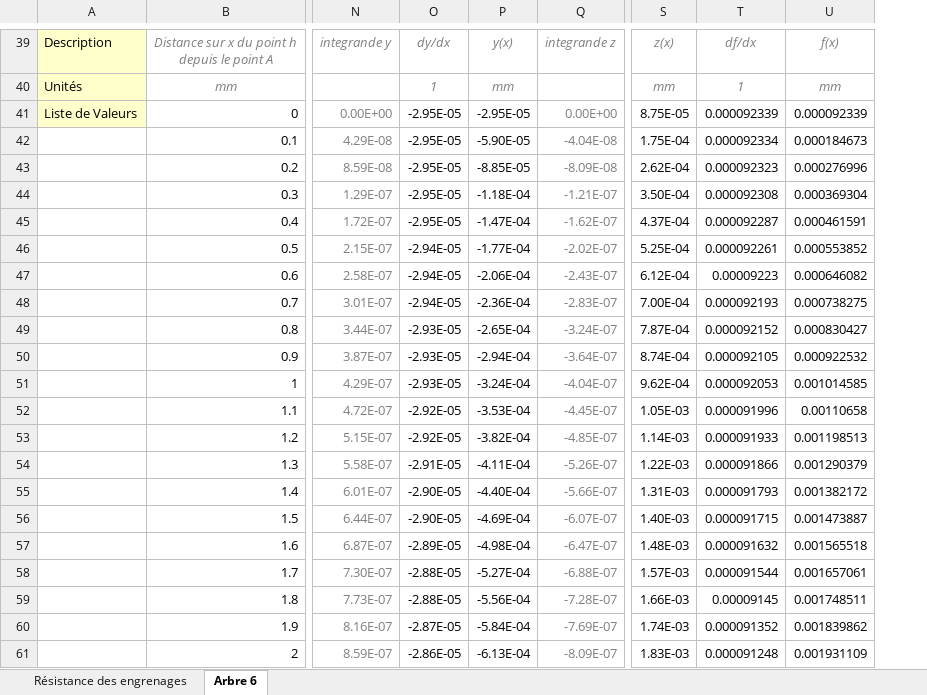
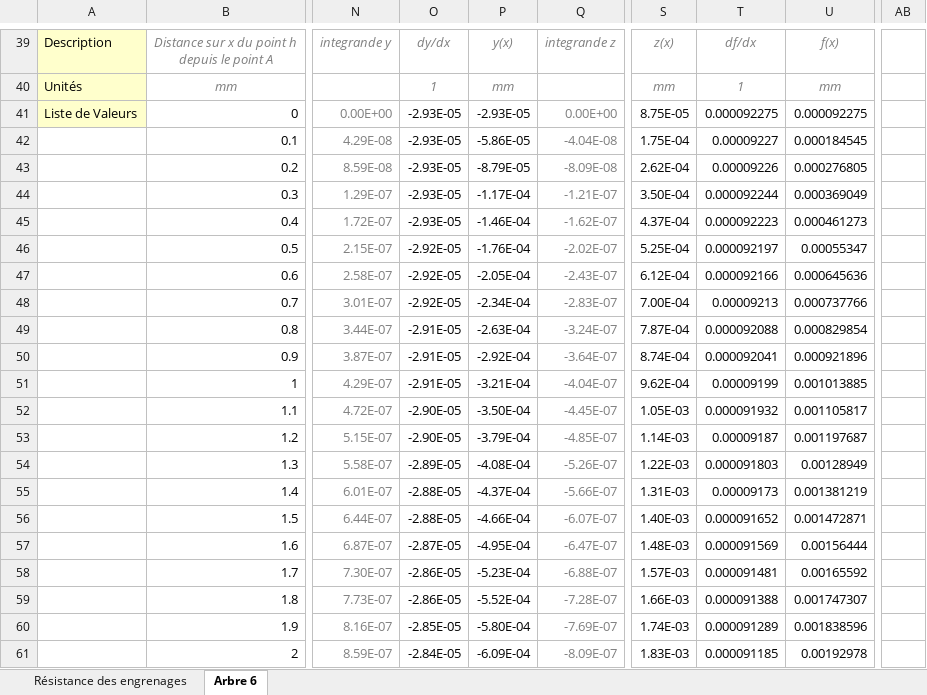
Before and after one commit to DamienCM/ProjetConstru3, an Excel workbook: Projet_Constru3.xlsx, sheet Arbre 6, drawn as a sheet; only a part is shown, gaps mark what is left out; values as stored, in another font and other column widths than the file's, no borders; charts and pictures and conditional formats not drawn; removed rows and columns are numbered as before the commit, all else as after; the diff covers the shown part only; the diff names each change by its address in the sheet, - before the commit and + after, or states it on an @@ line.

Commit message:
Update arbre 6

```diff
--- a/Projet_Constru3.xlsx (sheet Arbre 6)
+++ b/Projet_Constru3.xlsx (sheet Arbre 6)
-column T, rows 39-61: df/dx | 1 | 0.000092339 | 0.000092334 | 0.000092323 | 0.000092308 | 0.000092287 | 0.000092261 | 0.00009223 | 0.000092193 | 0.000092152 | 0.000092105 | 0.000092053 | 0.000091996 | 0.000091933 | 0.000091866 | 0.000091793 | 0.000091715 | 0.000091632 | 0.000091544 | 0.00009145 | 0.000091352 | 0.000091248
-column U, rows 39-61: f(x) | mm | 0.000092339 | 0.000184673 | 0.000276996 | 0.000369304 | 0.000461591 | 0.000553852 | 0.000646082 | 0.000738275 | 0.000830427 | 0.000922532 | 0.001014585 | 0.00110658 | 0.001198513 | 0.001290379 | 0.001382172 | 0.001473887 | 0.001565518 | 0.001657061 | 0.001748511 | 0.001839862 | 0.001931109
+column T, rows 39-61: df/dx | 1 | 0.000092275 | 0.00009227 | 0.00009226 | 0.000092244 | 0.000092223 | 0.000092197 | 0.000092166 | 0.00009213 | 0.000092088 | 0.000092041 | 0.00009199 | 0.000091932 | 0.00009187 | 0.000091803 | 0.00009173 | 0.000091652 | 0.000091569 | 0.000091481 | 0.000091388 | 0.000091289 | 0.000091185
+column U, rows 39-61: f(x) | mm | 0.000092275 | 0.000184545 | 0.000276805 | 0.000369049 | 0.000461273 | 0.00055347 | 0.000645636 | 0.000737766 | 0.000829854 | 0.000921896 | 0.001013885 | 0.001105817 | 0.001197687 | 0.00128949 | 0.001381219 | 0.001472871 | 0.00156444 | 0.00165592 | 0.001747307 | 0.001838596 | 0.00192978
+column AB, empty
-O41:O45: -2.95E-05
+O41:O45: -2.93E-05
-P41: -2.95E-05
+P41: -2.93E-05
-P42: -5.90E-05
+P42: -5.86E-05
-P43: -8.85E-05
+P43: -8.79E-05
-P44: -1.18E-04
+P44: -1.17E-04
-P45: -1.47E-04
+P45: -1.46E-04
-O46:O48: -2.94E-05
+O46:O48: -2.92E-05
-P46: -1.77E-04
+P46: -1.76E-04
-P47: -2.06E-04
+P47: -2.05E-04
-P48: -2.36E-04
+P48: -2.34E-04
-O49:O51: -2.93E-05
+O49:O51: -2.91E-05
-P49: -2.65E-04
+P49: -2.63E-04
-P50: -2.94E-04
+P50: -2.92E-04
-P51: -3.24E-04
+P51: -3.21E-04
-O52:O53: -2.92E-05
+O52:O53: -2.90E-05
-P52: -3.53E-04
+P52: -3.50E-04
-P53: -3.82E-04
+P53: -3.79E-04
-O54: -2.91E-05
+O54: -2.89E-05
-P54: -4.11E-04
+P54: -4.08E-04
-O55:O56: -2.90E-05
+O55:O56: -2.88E-05
-P55: -4.40E-04
+P55: -4.37E-04
-P56: -4.69E-04
+P56: -4.66E-04
-O57: -2.89E-05
+O57: -2.87E-05
-P57: -4.98E-04
+P57: -4.95E-04
-O58:O59: -2.88E-05
+O58:O59: -2.86E-05
-P58: -5.27E-04
+P58: -5.23E-04
-P59: -5.56E-04
+P59: -5.52E-04
-O60: -2.87E-05
+O60: -2.85E-05
-P60: -5.84E-04
+P60: -5.80E-04
-O61: -2.86E-05
+O61: -2.84E-05
-P61: -6.13E-04
+P61: -6.09E-04
```
Also changed, not shown: 1 added row, 1 removed row, 869 edited cells, cell formats and merged cells elsewhere in this sheet, formulas that keep their value, charts or pictures.
